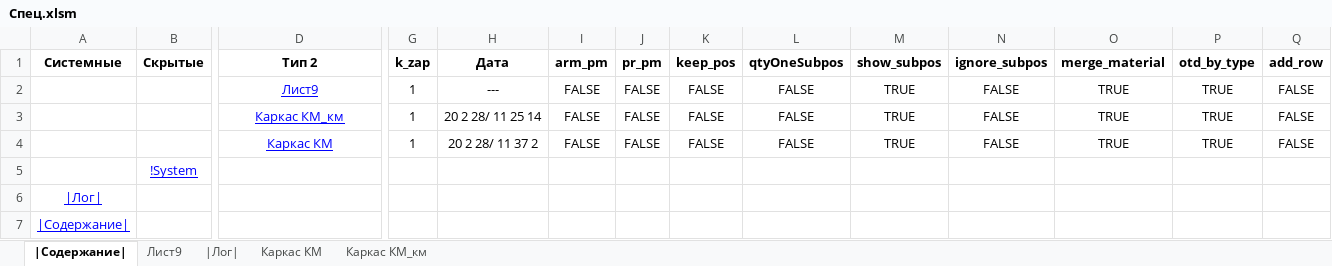
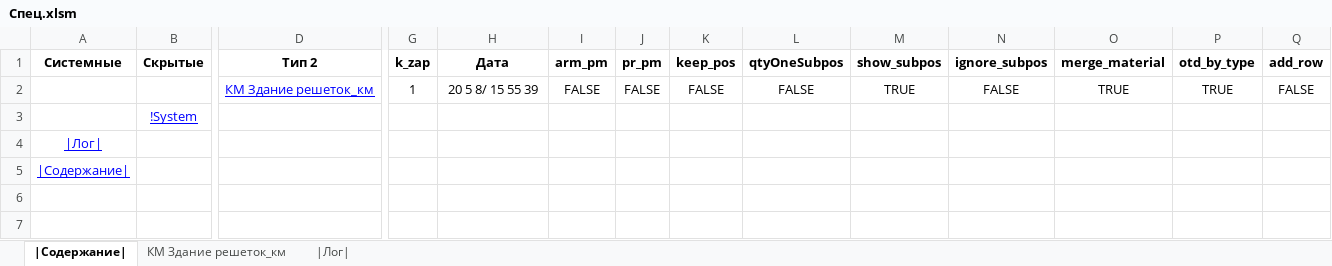
Before and after one commit to kuvbur/material-specification, an Excel workbook: Спец.xlsm, sheet |Содержание|, drawn as a sheet; only a part is shown, gaps mark what is left out; values as stored, in another font and other column widths than the file's, no borders; conditional formats not drawn; removed rows and columns are numbered as before the commit, all else as after; rows hold the shown columns only; the diff names each change by its address in the sheet, - before the commit and + after, or states it on an @@ line.

```diff
--- a/Спец.xlsm (sheet |Содержание|)
+++ b/Спец.xlsm (sheet |Содержание|)
-sheet tab: Лист9
-sheet tab: Каркас КМ
-sheet tab: Каркас КМ_км
+sheet tab: КМ Здание решеток_км
-row 2:  |  | Лист9 | 1 | --- | FALSE | FALSE | FALSE | FALSE | TRUE | FALSE | TRUE | TRUE | FALSE
-D2 (Тип 2): Каркас КМ_км
+D2 (Тип 2): КМ Здание решеток_км
-H2 (Дата): 20 2 28/ 11 25 14
+H2 (Дата): 20 5 8/ 15 55 39
-row 4:  |  | Каркас КМ | 1 | 20 2 28/ 11 37 2 | FALSE | FALSE | FALSE | FALSE | TRUE | FALSE | TRUE | TRUE | FALSE
```
Also changed, not shown: sheet |Лог|, 29 other files.
